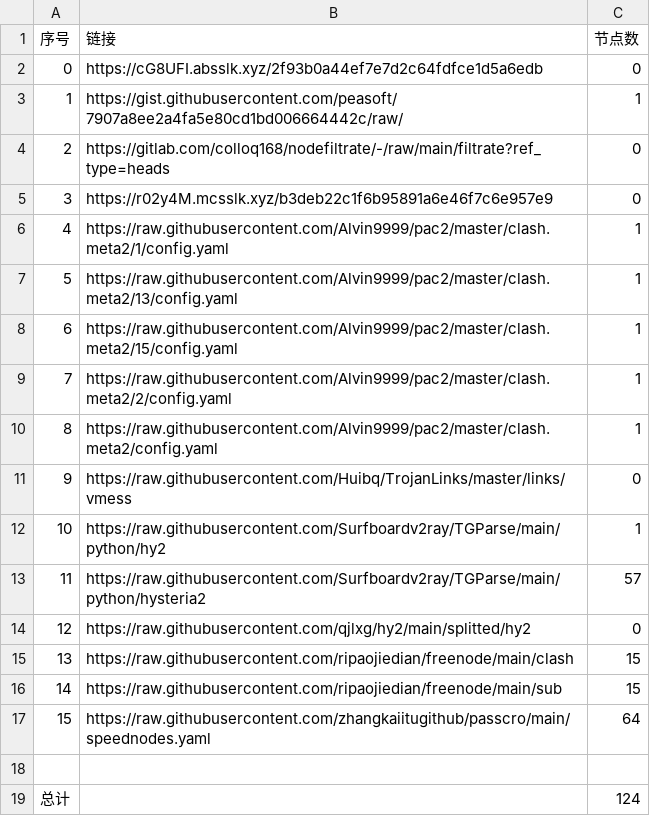
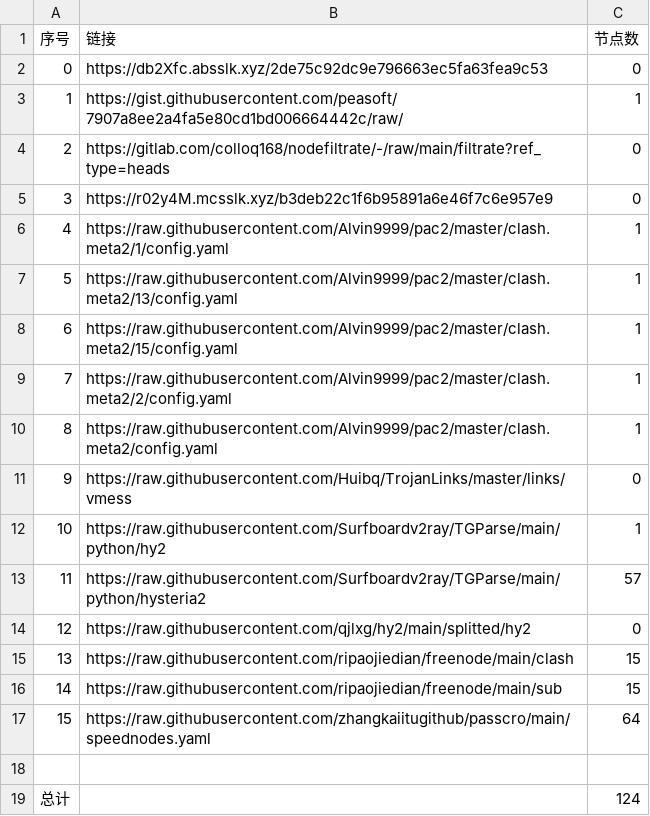
Before and after one commit to Sasori44/NoMoreWalls, a CSV file: list_result.csv, drawn as a sheet.

```diff
--- a/list_result.csv
+++ b/list_result.csv
@@ -1,3 +1,3 @@
 序号,链接,节点数
-0,https://cG8UFI.absslk.xyz/2f93b0a44ef7e7d2c64fdfce1d5a6edb,0
+0,https://db2Xfc.absslk.xyz/2de75c92dc9e796663ec5fa63fea9c53,0
 1,https://gist.githubusercontent.com/peasoft/7907a8ee2a4fa5e80cd1bd006664442c/raw/,1
```
Also changed, not shown: 5 other files.
